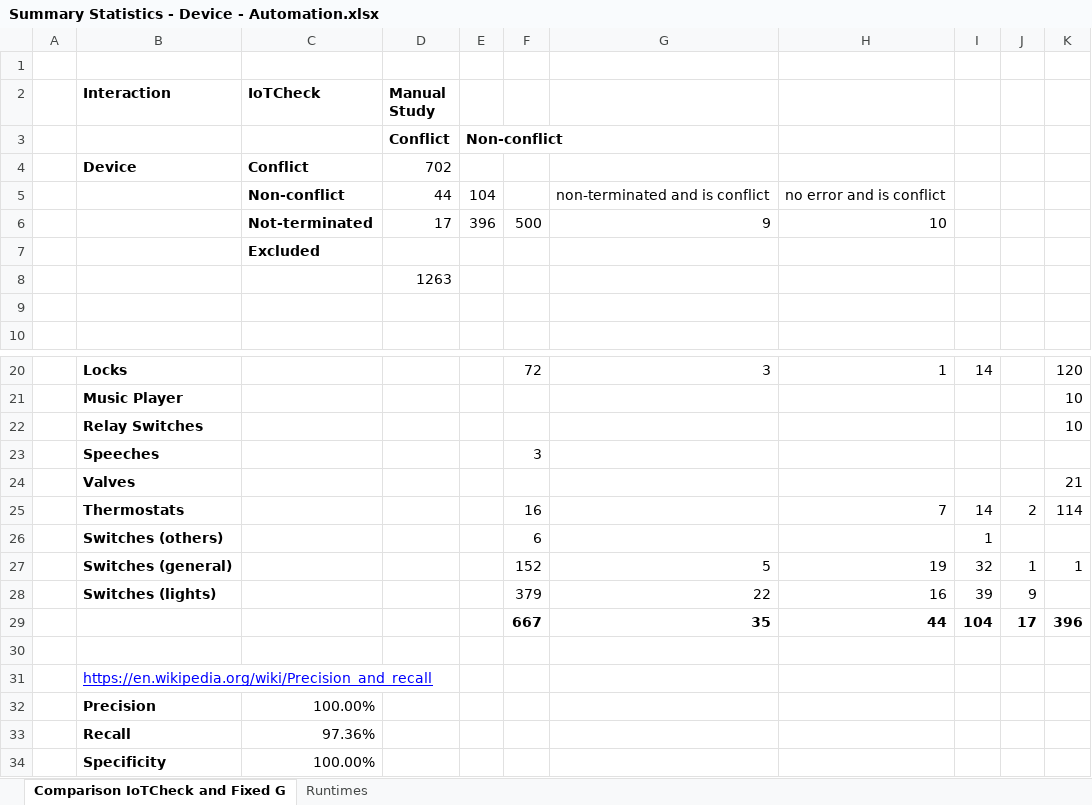
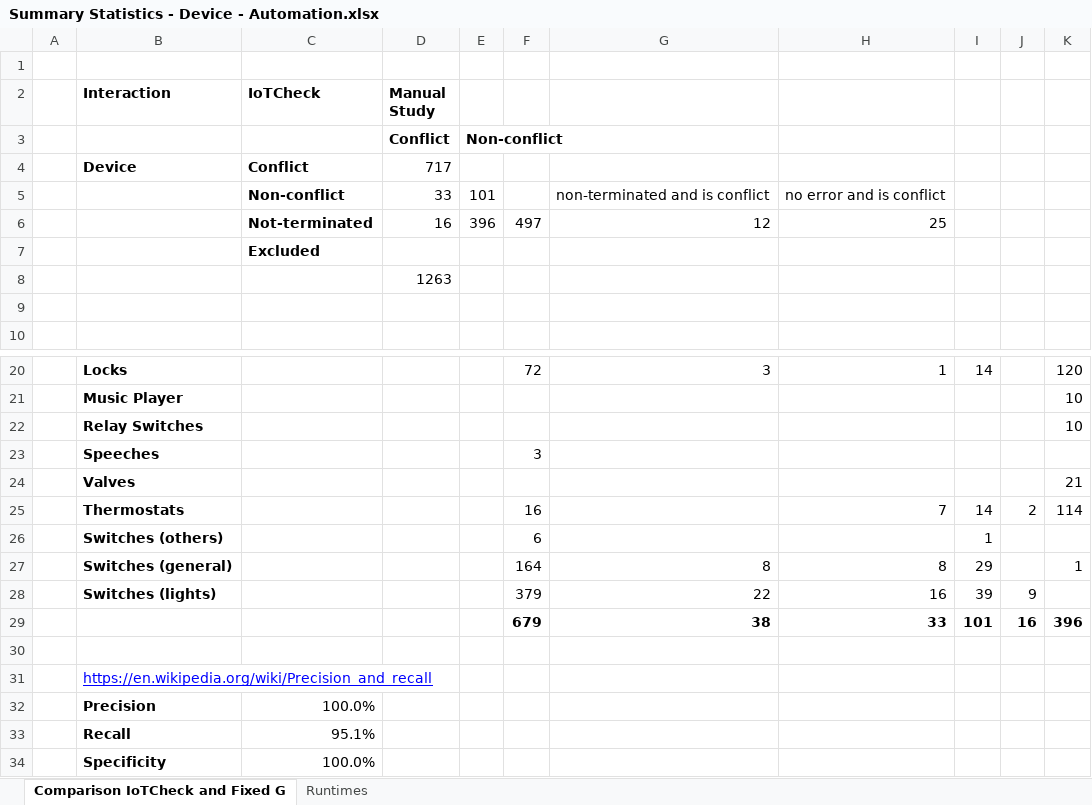
Before and after one commit to uci-plrg/iotcheck-data, an Excel workbook: Device Interaction/Automation/Summary Statistics - Device - Automation.xlsx, sheet Comparison IoTCheck and Fixed G, drawn as a sheet; only a part is shown, gaps mark what is left out; values as stored, in another font and other column widths than the file's, no borders; charts and pictures not drawn; removed rows and columns are numbered as before the commit, all else as after; the diff names each change by its address in the sheet, - before the commit and + after, or states it on an @@ line.

```diff
--- a/Device Interaction/Automation/Summary Statistics - Device - Automation.xlsx (sheet Comparison IoTCheck and Fixed G)
+++ b/Device Interaction/Automation/Summary Statistics - Device - Automation.xlsx (sheet Comparison IoTCheck and Fixed G)
-D4 (Manual Study): 702
+D4 (Manual Study): 717
-D5 (Manual Study): 44
+D5 (Manual Study): 33
-E5: 104
+E5: 101
-row 6:  |  | Not-terminated | 17 | 396 | 500 | 9 | 10
+row 6:  |  | Not-terminated | 16 | 396 | 497 | 12 | 25
-row 27:  | Switches (general) |  |  |  | 152 | 5 | 19 | 32 | 1 | 1
+row 27:  | Switches (general) |  |  |  | 164 | 8 | 8 | 29 |  | 1
-row 29:  |  |  |  |  | 667 | 35 | 44 | 104 | 17 | 396
+row 29:  |  |  |  |  | 679 | 38 | 33 | 101 | 16 | 396
-C32 (IoTCheck): 100.00%
+C32 (IoTCheck): 100.0%
-C33 (IoTCheck): 97.36%
+C33 (IoTCheck): 95.1%
-C34 (IoTCheck): 100.00%
+C34 (IoTCheck): 100.0%
```
Also changed, not shown: sheet Runtimes, Device Interaction/Automation/Switches.xlsx.
